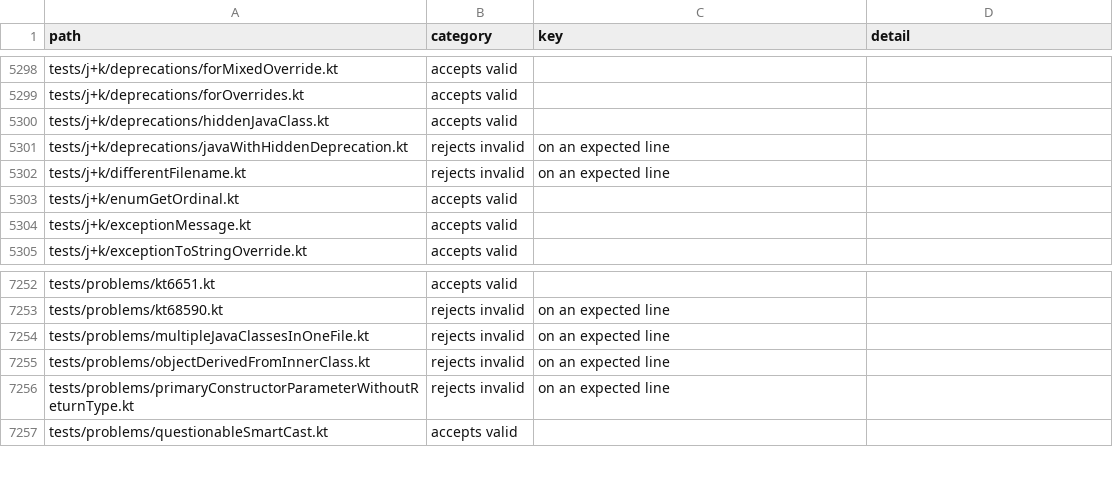
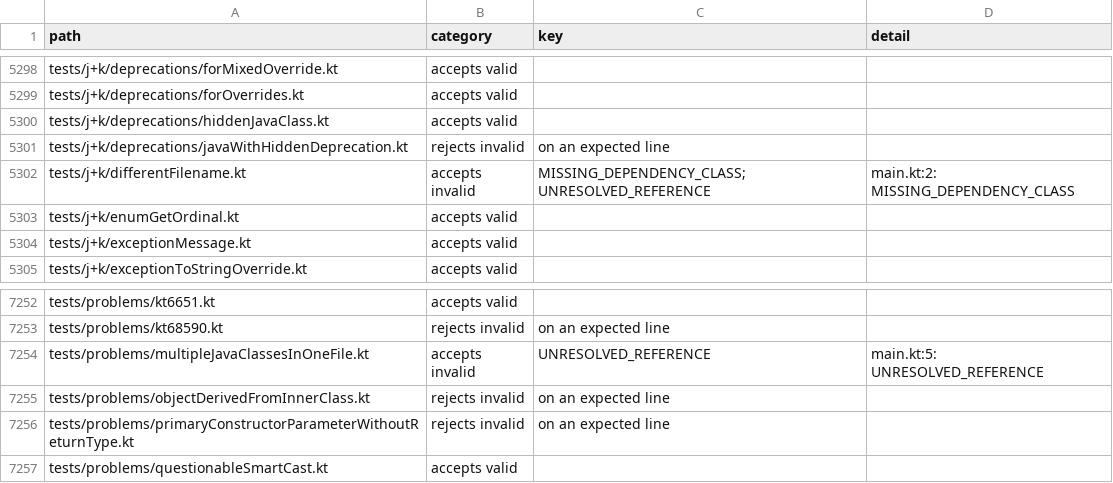
Before and after one commit to barteo/kotlin-compiler-go, a TSV file: bench/results/diagnostics.tsv, drawn as a sheet; only a part is shown, gaps mark what is left out.

```diff
--- a/bench/results/diagnostics.tsv
+++ b/bench/results/diagnostics.tsv
@@ -5301,3 +5301,3 @@ tests/j+k/deprecations/hiddenJavaClass.kt	accepts valid
 tests/j+k/deprecations/javaWithHiddenDeprecation.kt	rejects invalid	on an expected line	
-tests/j+k/differentFilename.kt	rejects invalid	on an expected line	
+tests/j+k/differentFilename.kt	accepts invalid	MISSING_DEPENDENCY_CLASS; UNRESOLVED_REFERENCE	main.kt:2: MISSING_DEPENDENCY_CLASS
 tests/j+k/enumGetOrdinal.kt	accepts valid		
@@ -7253,3 +7253,3 @@ tests/problems/kt6651.kt	accepts valid
 tests/problems/kt68590.kt	rejects invalid	on an expected line	
-tests/problems/multipleJavaClassesInOneFile.kt	rejects invalid	on an expected line	
+tests/problems/multipleJavaClassesInOneFile.kt	accepts invalid	UNRESOLVED_REFERENCE	main.kt:5: UNRESOLVED_REFERENCE
 tests/problems/objectDerivedFromInnerClass.kt	rejects invalid	on an expected line	
```
Also changed, not shown: bench/results/diagnostics-missed.tsv, 10 other files.
